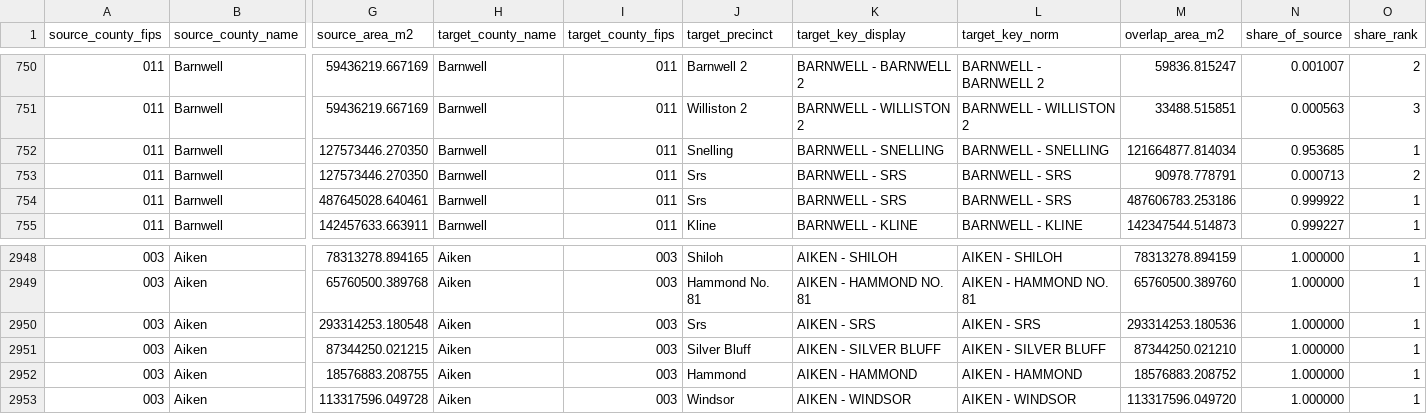
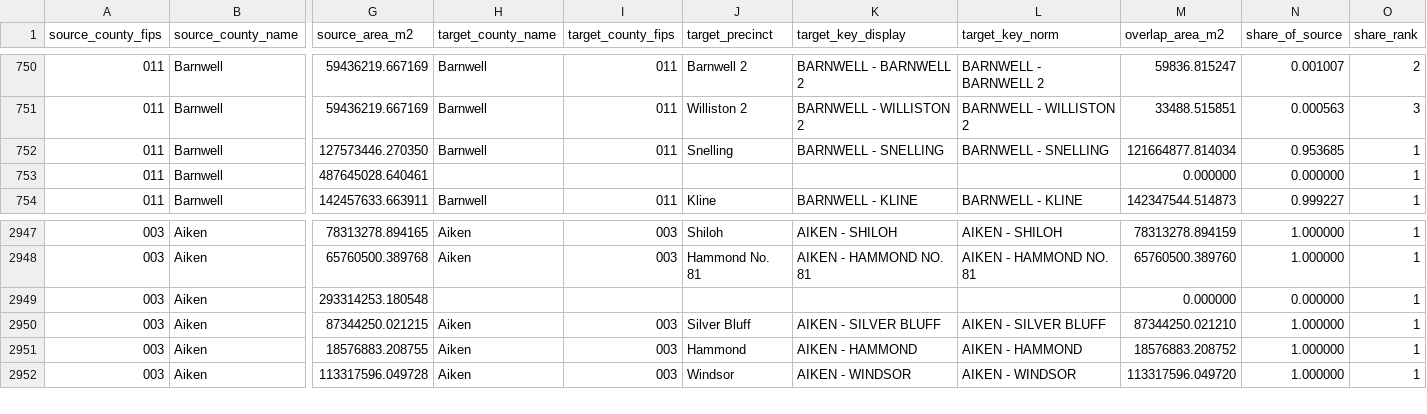
Before and after one commit to Tenjin25/SCPrecinctMap, a CSV file: data/crosswalk/vtd20_to_2025_areal_top8.csv, drawn as a sheet; only a part is shown, gaps mark what is left out; removed rows and columns are numbered as before the commit, all else as after; rows hold the shown columns only; the diff names each change by its address in the sheet, - before the commit and + after, or states it on an @@ line.

Commit message:
Remove SRS from 2025 precinct layer

```diff
--- a/data/crosswalk/vtd20_to_2025_areal_top8.csv
+++ b/data/crosswalk/vtd20_to_2025_areal_top8.csv
-row 753: 011 | Barnwell | 127573446.270350 | Barnwell | 011 | Srs | BARNWELL - SRS | BARNWELL - SRS | 90978.778791 | 0.000713 | 2
-H753 (target_county_name): Barnwell
+H753 (target_county_name): (empty)
-I753 (target_county_fips): 011
+I753 (target_county_fips): (empty)
-J753 (target_precinct): Srs
+J753 (target_precinct): (empty)
-K753 (target_key_display): BARNWELL - SRS
+K753 (target_key_display): (empty)
-L753 (target_key_norm): BARNWELL - SRS
+L753 (target_key_norm): (empty)
-M753 (overlap_area_m2): 487606783.253186
+M753 (overlap_area_m2): 0.000000
-N753 (share_of_source): 0.999922
+N753 (share_of_source): 0.000000
-H2949 (target_county_name): Aiken
+H2949 (target_county_name): (empty)
-I2949 (target_county_fips): 003
+I2949 (target_county_fips): (empty)
-J2949 (target_precinct): Srs
+J2949 (target_precinct): (empty)
-K2949 (target_key_display): AIKEN - SRS
+K2949 (target_key_display): (empty)
-L2949 (target_key_norm): AIKEN - SRS
+L2949 (target_key_norm): (empty)
-M2949 (overlap_area_m2): 293314253.180536
+M2949 (overlap_area_m2): 0.000000
-N2949 (share_of_source): 1.000000
+N2949 (share_of_source): 0.000000
```
Also changed, not shown: data/crosswalk/vtd10_to_2025_areal_top8.csv, 56 other files.
